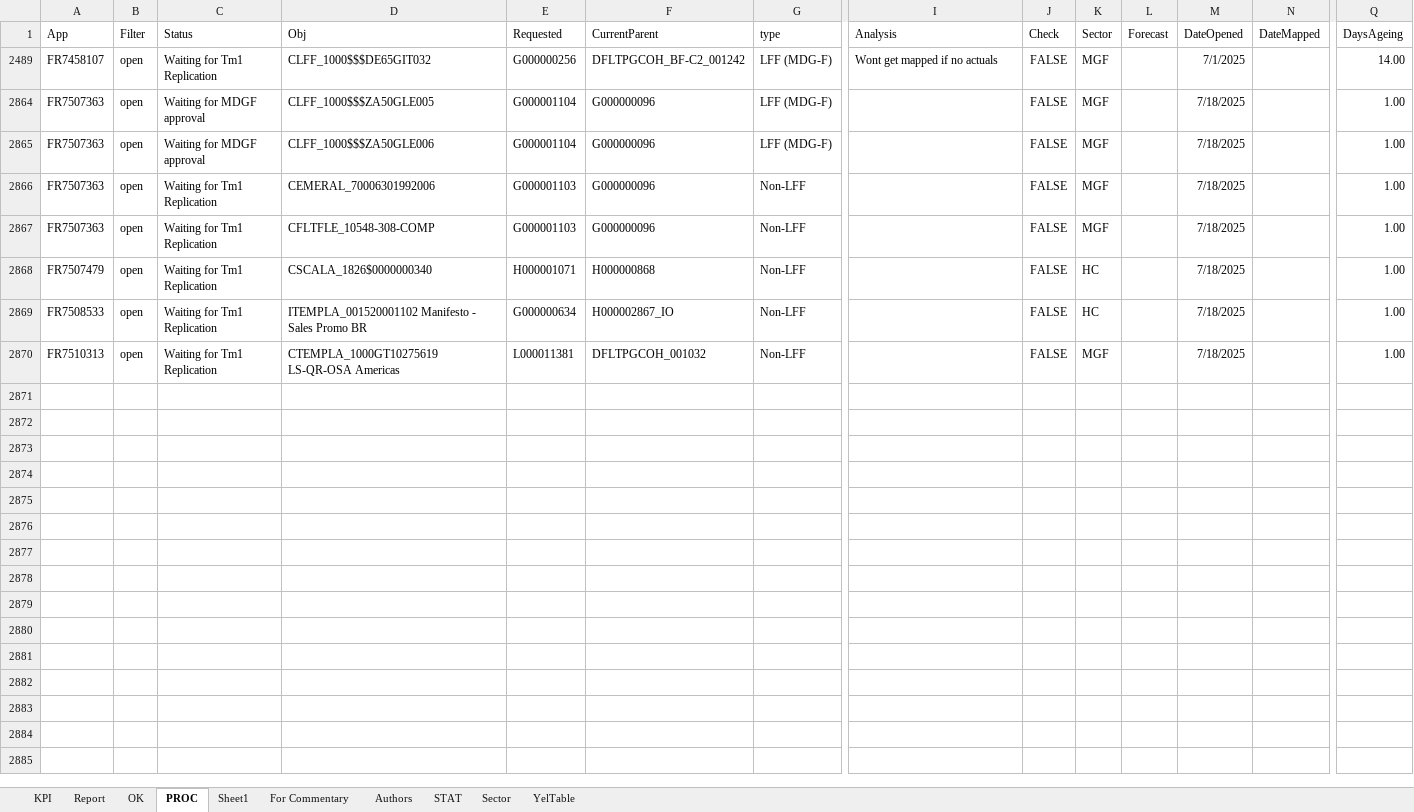
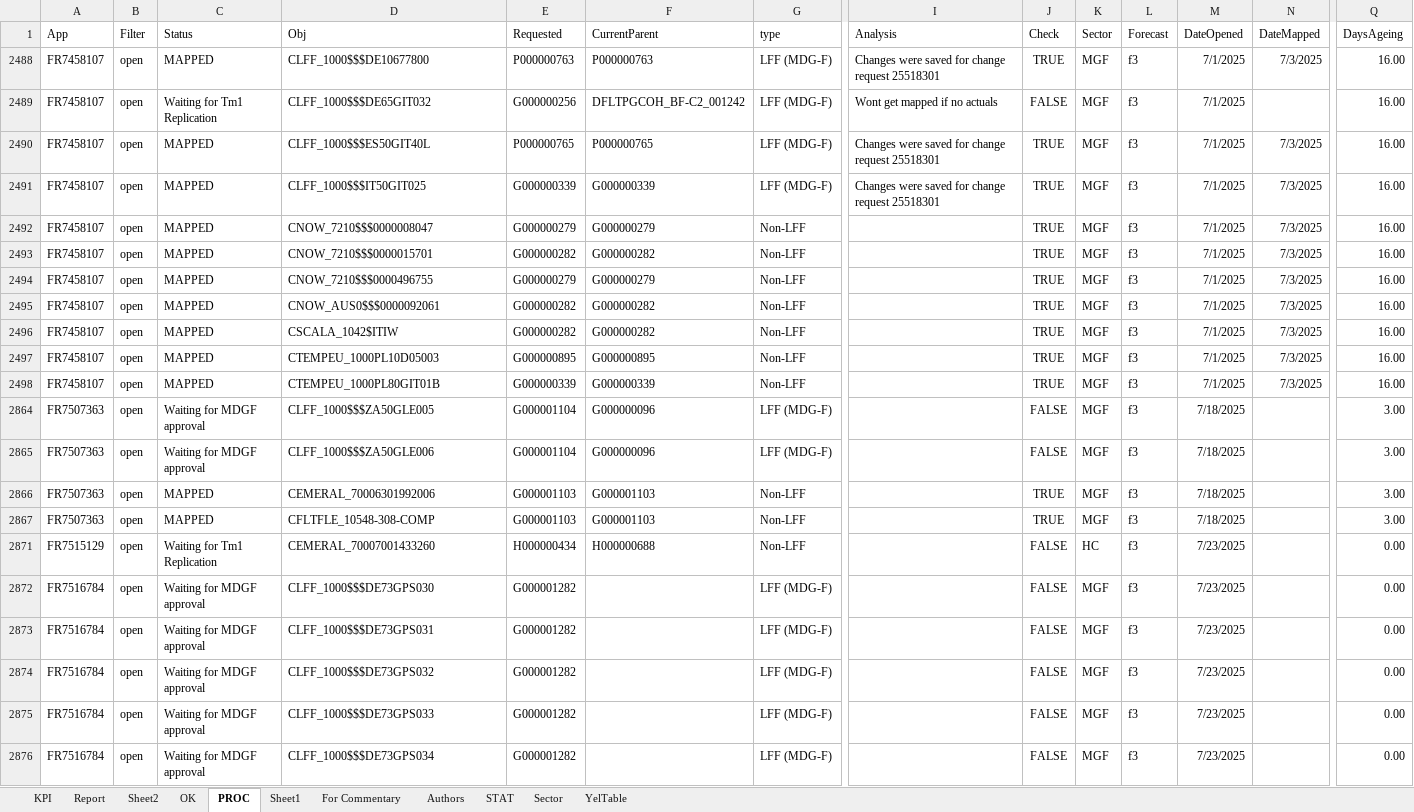
Before and after one commit to violencepierre/GCOH-Tickets-for-Processing, an Excel workbook: F3 2024 mappings.xlsx, sheet PROC, drawn as a sheet; only a part is shown, gaps mark what is left out; values as stored, in another font and other column widths than the file's, no borders; conditional formats and table styles not drawn; removed rows and columns are numbered as before the commit, all else as after; rows hold the shown columns only; the diff covers the shown part only; the diff names each change by its address in the sheet, - before the commit and + after, or states it on an @@ line.

```diff
--- a/F3 2024 mappings.xlsx (sheet PROC)
+++ b/F3 2024 mappings.xlsx (sheet PROC)
+sheet tab: Sheet2
+row 2488: FR7458107 | open | MAPPED | CLFF_1000$$$DE10677800 | P000000763 | P000000763 | LFF (MDG-F) | Changes were saved for change request 25518301 | TRUE | MGF | f3 | 7/1/2025 | 7/3/2025 | 16.00
-L2489 (Forecast): (empty)
+L2489 (Forecast): f3
-Q2489 (DaysAgeing): 14.00
+Q2489 (DaysAgeing): 16.00
+row 2490: FR7458107 | open | MAPPED | CLFF_1000$$$ES50GIT40L | P000000765 | P000000765 | LFF (MDG-F) | Changes were saved for change request 25518301 | TRUE | MGF | f3 | 7/1/2025 | 7/3/2025 | 16.00
+row 2491: FR7458107 | open | MAPPED | CLFF_1000$$$IT50GIT025 | G000000339 | G000000339 | LFF (MDG-F) | Changes were saved for change request 25518301 | TRUE | MGF | f3 | 7/1/2025 | 7/3/2025 | 16.00
+row 2492: FR7458107 | open | MAPPED | CNOW_7210$$$0000008047 | G000000279 | G000000279 | Non-LFF |  | TRUE | MGF | f3 | 7/1/2025 | 7/3/2025 | 16.00
+row 2493: FR7458107 | open | MAPPED | CNOW_7210$$$0000015701 | G000000282 | G000000282 | Non-LFF |  | TRUE | MGF | f3 | 7/1/2025 | 7/3/2025 | 16.00
+row 2494: FR7458107 | open | MAPPED | CNOW_7210$$$0000496755 | G000000279 | G000000279 | Non-LFF |  | TRUE | MGF | f3 | 7/1/2025 | 7/3/2025 | 16.00
+row 2495: FR7458107 | open | MAPPED | CNOW_AUS0$$$0000092061 | G000000282 | G000000282 | Non-LFF |  | TRUE | MGF | f3 | 7/1/2025 | 7/3/2025 | 16.00
+row 2496: FR7458107 | open | MAPPED | CSCALA_1042$ITIW | G000000282 | G000000282 | Non-LFF |  | TRUE | MGF | f3 | 7/1/2025 | 7/3/2025 | 16.00
+row 2497: FR7458107 | open | MAPPED | CTEMPEU_1000PL10D05003 | G000000895 | G000000895 | Non-LFF |  | TRUE | MGF | f3 | 7/1/2025 | 7/3/2025 | 16.00
+row 2498: FR7458107 | open | MAPPED | CTEMPEU_1000PL80GIT01B | G000000339 | G000000339 | Non-LFF |  | TRUE | MGF | f3 | 7/1/2025 | 7/3/2025 | 16.00
-L2864:L2867 (Forecast): (empty)
+L2864:L2867 (Forecast): f3
-Q2864:Q2867 (DaysAgeing): 1.00
+Q2864:Q2867 (DaysAgeing): 3.00
-C2866:C2867 (Status): Waiting for Tm1 Replication
+C2866:C2867 (Status): MAPPED
-F2866:F2867 (CurrentParent): G000000096
+F2866:F2867 (CurrentParent): G000001103
-J2866:J2867 (Check): FALSE
+J2866:J2867 (Check): TRUE
-A2871 (App): FR7507479
+A2871 (App): FR7515129
-D2871 (Obj): CSCALA_1826$0000000340
+D2871 (Obj): CEMERAL_70007001433260
-E2871 (Requested): H000001071
+E2871 (Requested): H000000434
-F2871 (CurrentParent): H000000868
+F2871 (CurrentParent): H000000688
-L2871 (Forecast): (empty)
+L2871 (Forecast): f3
-M2871 (DateOpened): 7/18/2025
+M2871 (DateOpened): 7/23/2025
-Q2871 (DaysAgeing): 1.00
+Q2871 (DaysAgeing): 0.00
-row 2869: FR7508533 | open | Waiting for Tm1 Replication | ITEMPLA_001520001102 Manifesto - Sales Promo BR | G000000634 | H000002867_IO | Non-LFF |  | FALSE | HC |  | 7/18/2025 |  | 1.00
-row 2870: FR7510313 | open | Waiting for Tm1 Replication | CTEMPLA_1000GT10275619 LS-QR-OSA Americas | L000011381 | DFLTPGCOH_001032 | Non-LFF |  | FALSE | MGF |  | 7/18/2025 |  | 1.00
+row 2872: FR7516784 | open | Waiting for MDGF approval | CLFF_1000$$$DE73GPS030 | G000001282 |  | LFF (MDG-F) |  | FALSE | MGF | f3 | 7/23/2025 |  | 0.00
+row 2873: FR7516784 | open | Waiting for MDGF approval | CLFF_1000$$$DE73GPS031 | G000001282 |  | LFF (MDG-F) |  | FALSE | MGF | f3 | 7/23/2025 |  | 0.00
+row 2874: FR7516784 | open | Waiting for MDGF approval | CLFF_1000$$$DE73GPS032 | G000001282 |  | LFF (MDG-F) |  | FALSE | MGF | f3 | 7/23/2025 |  | 0.00
+row 2875: FR7516784 | open | Waiting for MDGF approval | CLFF_1000$$$DE73GPS033 | G000001282 |  | LFF (MDG-F) |  | FALSE | MGF | f3 | 7/23/2025 |  | 0.00
+row 2876: FR7516784 | open | Waiting for MDGF approval | CLFF_1000$$$DE73GPS034 | G000001282 |  | LFF (MDG-F) |  | FALSE | MGF | f3 | 7/23/2025 |  | 0.00
```
Also changed, not shown: 20 added rows elsewhere in this sheet, sheet OK, sheet Report, sheet KPI, sheet Sheet1, hidden cells, GCOH Resources/GCOHPost.xlsx, Inputs/PyDump.xlsx, 3 other files.
